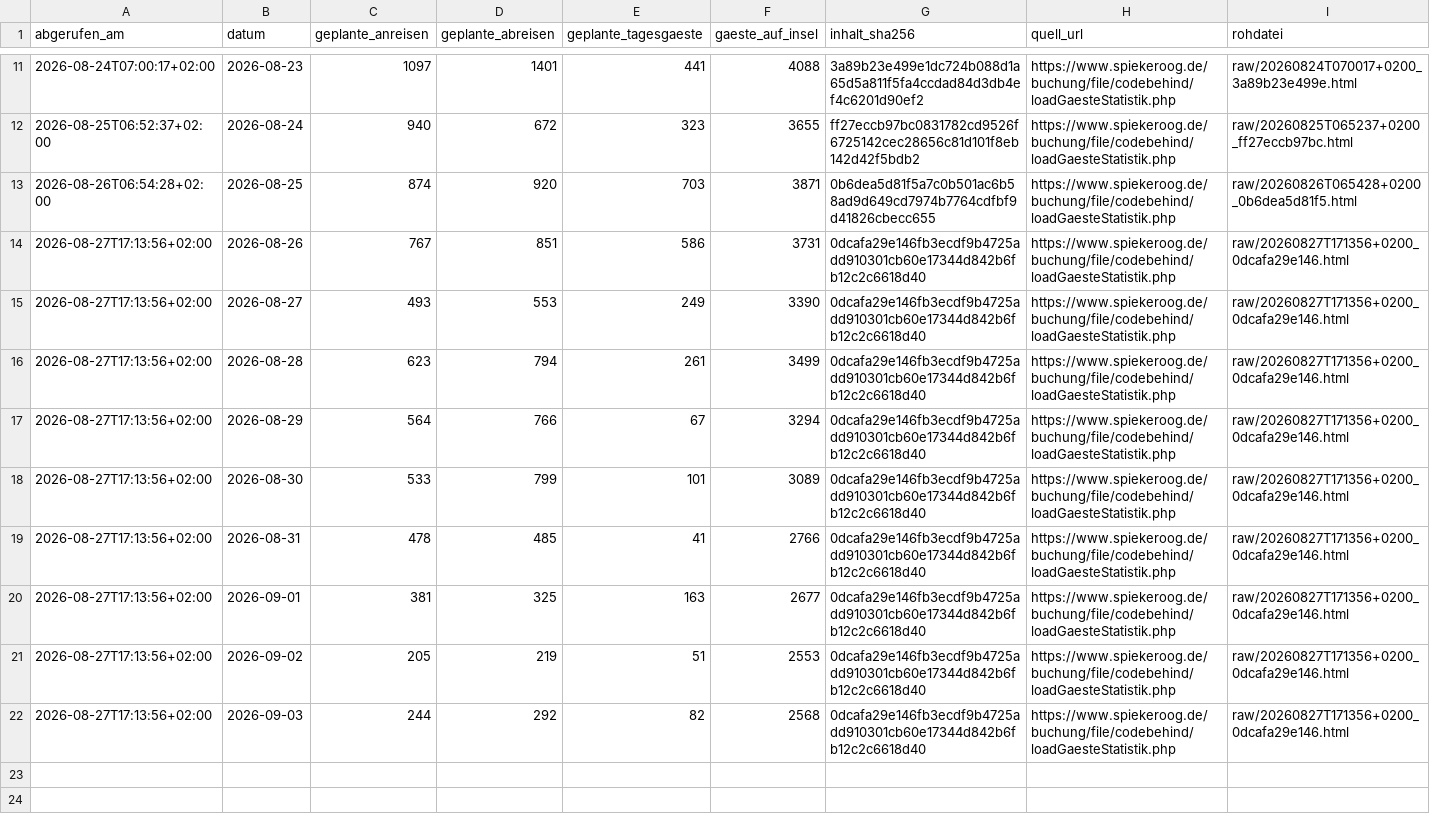
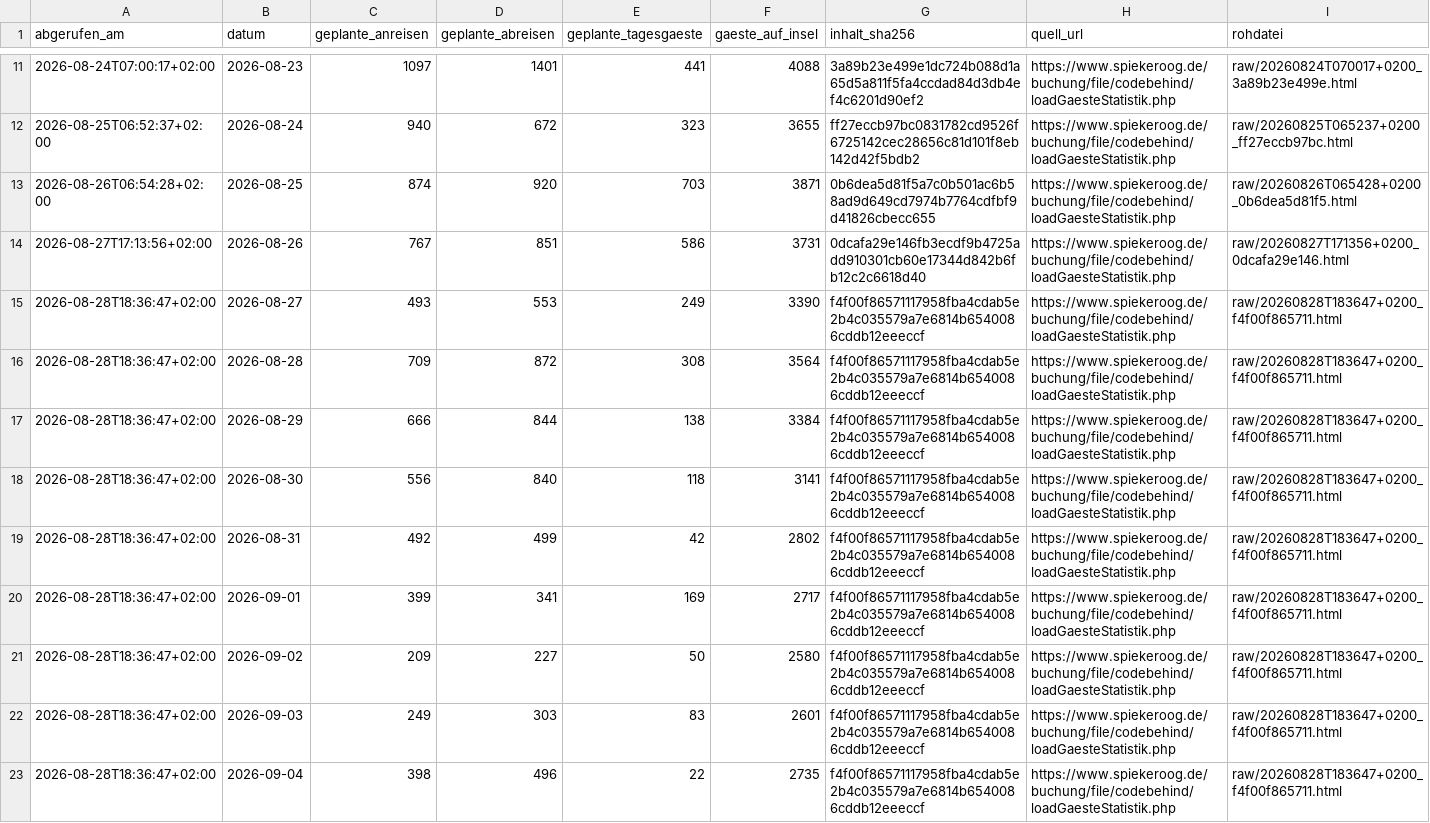
Before and after one commit to lleisner/spiekeroog-gaeste-archiv, a CSV file: archive/latest.csv, drawn as a sheet; only a part is shown, gaps mark what is left out.

```diff
--- a/archive/latest.csv
+++ b/archive/latest.csv
@@ -14,9 +14,10 @@ abgerufen_am,datum,geplante_anreisen,geplante_abreisen,geplante_tagesgaeste,gaes
 2026-08-27T17:13:56+02:00,2026-08-26,767,851,586,3731,0dcafa29e146fb3ecdf9b4725add910301cb60e17344d842b6fb12c2c6618d40,https://www.spiekeroog.de/buchung/file/codebehind/loadGaesteStatistik.php,raw/20260827T171356+0200_0dcafa29e146.html
-2026-08-27T17:13:56+02:00,2026-08-27,493,553,249,3390,0dcafa29e146fb3ecdf9b4725add910301cb60e17344d842b6fb12c2c6618d40,https://www.spiekeroog.de/buchung/file/codebehind/loadGaesteStatistik.php,raw/20260827T171356+0200_0dcafa29e146.html
-2026-08-27T17:13:56+02:00,2026-08-28,623,794,261,3499,0dcafa29e146fb3ecdf9b4725add910301cb60e17344d842b6fb12c2c6618d40,https://www.spiekeroog.de/buchung/file/codebehind/loadGaesteStatistik.php,raw/20260827T171356+0200_0dcafa29e146.html
-2026-08-27T17:13:56+02:00,2026-08-29,564,766,67,3294,0dcafa29e146fb3ecdf9b4725add910301cb60e17344d842b6fb12c2c6618d40,https://www.spiekeroog.de/buchung/file/codebehind/loadGaesteStatistik.php,raw/20260827T171356+0200_0dcafa29e146.html
-2026-08-27T17:13:56+02:00,2026-08-30,533,799,101,3089,0dcafa29e146fb3ecdf9b4725add910301cb60e17344d842b6fb12c2c6618d40,https://www.spiekeroog.de/buchung/file/codebehind/loadGaesteStatistik.php,raw/20260827T171356+0200_0dcafa29e146.html
-2026-08-27T17:13:56+02:00,2026-08-31,478,485,41,2766,0dcafa29e146fb3ecdf9b4725add910301cb60e17344d842b6fb12c2c6618d40,https://www.spiekeroog.de/buchung/file/codebehind/loadGaesteStatistik.php,raw/20260827T171356+0200_0dcafa29e146.html
-2026-08-27T17:13:56+02:00,2026-09-01,381,325,163,2677,0dcafa29e146fb3ecdf9b4725add910301cb60e17344d842b6fb12c2c6618d40,https://www.spiekeroog.de/buchung/file/codebehind/loadGaesteStatistik.php,raw/20260827T171356+0200_0dcafa29e146.html
-2026-08-27T17:13:56+02:00,2026-09-02,205,219,51,2553,0dcafa29e146fb3ecdf9b4725add910301cb60e17344d842b6fb12c2c6618d40,https://www.spiekeroog.de/buchung/file/codebehind/loadGaesteStatistik.php,raw/20260827T171356+0200_0dcafa29e146.html
-2026-08-27T17:13:56+02:00,2026-09-03,244,292,82,2568,0dcafa29e146fb3ecdf9b4725add910301cb60e17344d842b6fb12c2c6618d40,https://www.spiekeroog.de/buchung/file/codebehind/loadGaesteStatistik.php,raw/20260827T171356+0200_0dcafa29e146.html
+2026-08-28T18:36:47+02:00,2026-08-27,493,553,249,3390,f4f00f86571117958fba4cdab5e2b4c035579a7e6814b6540086cddb12eeeccf,https://www.spiekeroog.de/buchung/file/codebehind/loadGaesteStatistik.php,raw/20260828T183647+0200_f4f00f865711.html
+2026-08-28T18:36:47+02:00,2026-08-28,709,872,308,3564,f4f00f86571117958fba4cdab5e2b4c035579a7e6814b6540086cddb12eeeccf,https://www.spiekeroog.de/buchung/file/codebehind/loadGaesteStatistik.php,raw/20260828T183647+0200_f4f00f865711.html
+2026-08-28T18:36:47+02:00,2026-08-29,666,844,138,3384,f4f00f86571117958fba4cdab5e2b4c035579a7e6814b6540086cddb12eeeccf,https://www.spiekeroog.de/buchung/file/codebehind/loadGaesteStatistik.php,raw/20260828T183647+0200_f4f00f865711.html
+2026-08-28T18:36:47+02:00,2026-08-30,556,840,118,3141,f4f00f86571117958fba4cdab5e2b4c035579a7e6814b6540086cddb12eeeccf,https://www.spiekeroog.de/buchung/file/codebehind/loadGaesteStatistik.php,raw/20260828T183647+0200_f4f00f865711.html
+2026-08-28T18:36:47+02:00,2026-08-31,492,499,42,2802,f4f00f86571117958fba4cdab5e2b4c035579a7e6814b6540086cddb12eeeccf,https://www.spiekeroog.de/buchung/file/codebehind/loadGaesteStatistik.php,raw/20260828T183647+0200_f4f00f865711.html
+2026-08-28T18:36:47+02:00,2026-09-01,399,341,169,2717,f4f00f86571117958fba4cdab5e2b4c035579a7e6814b6540086cddb12eeeccf,https://www.spiekeroog.de/buchung/file/codebehind/loadGaesteStatistik.php,raw/20260828T183647+0200_f4f00f865711.html
+2026-08-28T18:36:47+02:00,2026-09-02,209,227,50,2580,f4f00f86571117958fba4cdab5e2b4c035579a7e6814b6540086cddb12eeeccf,https://www.spiekeroog.de/buchung/file/codebehind/loadGaesteStatistik.php,raw/20260828T183647+0200_f4f00f865711.html
+2026-08-28T18:36:47+02:00,2026-09-03,249,303,83,2601,f4f00f86571117958fba4cdab5e2b4c035579a7e6814b6540086cddb12eeeccf,https://www.spiekeroog.de/buchung/file/codebehind/loadGaesteStatistik.php,raw/20260828T183647+0200_f4f00f865711.html
+2026-08-28T18:36:47+02:00,2026-09-04,398,496,22,2735,f4f00f86571117958fba4cdab5e2b4c035579a7e6814b6540086cddb12eeeccf,https://www.spiekeroog.de/buchung/file/codebehind/loadGaesteStatistik.php,raw/20260828T183647+0200_f4f00f865711.html
```
Also changed, not shown: archive/gaestestatistik.csv, archive/snapshots.csv, 1 other file.
